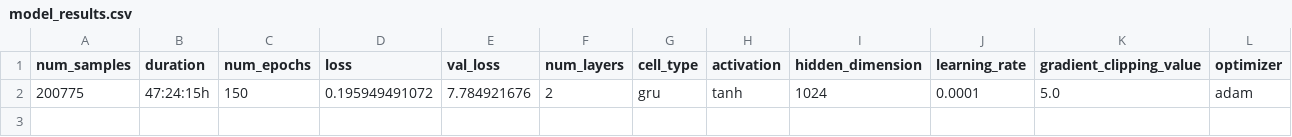
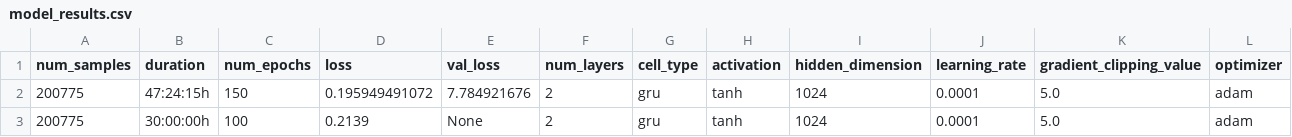
Before and after one commit to Pendulibrium/ai-visual-storytelling-seq2seq, a CSV file: results/model_results.csv, drawn as a sheet; only a part is shown; rows hold the shown columns only; the diff names each change by its address in the sheet, - before the commit and + after, or states it on an @@ line.

Commit message:
Added model results

```diff
--- a/results/model_results.csv
+++ b/results/model_results.csv
+row 3: 200775 | 30:00:00h | 100 | 0.2139 | None | 2 | gru | tanh | 1024 | 0.0001 | 5.0 | adam
```
